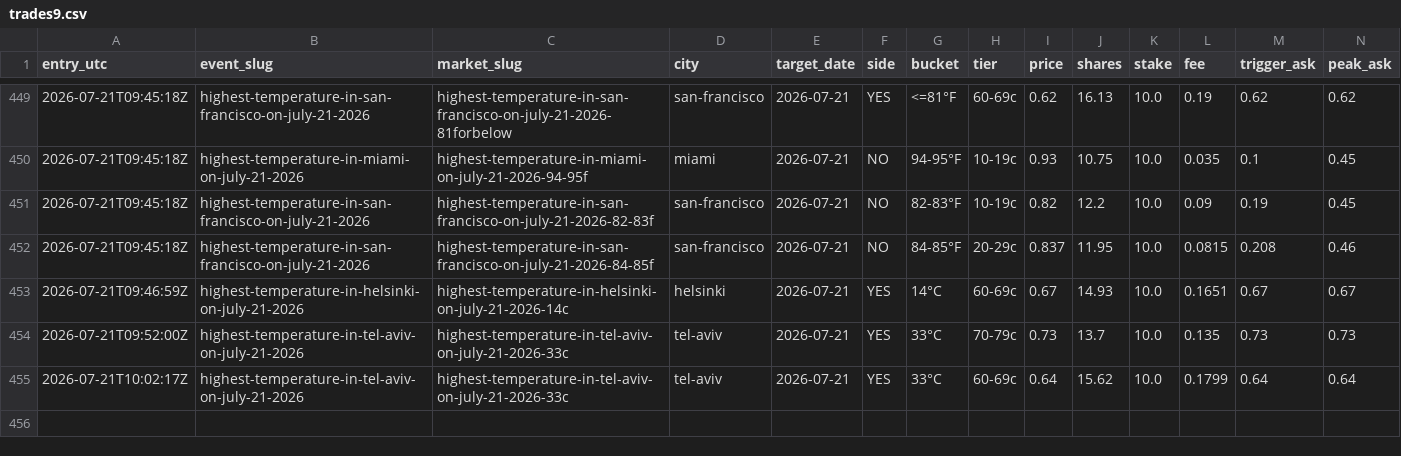
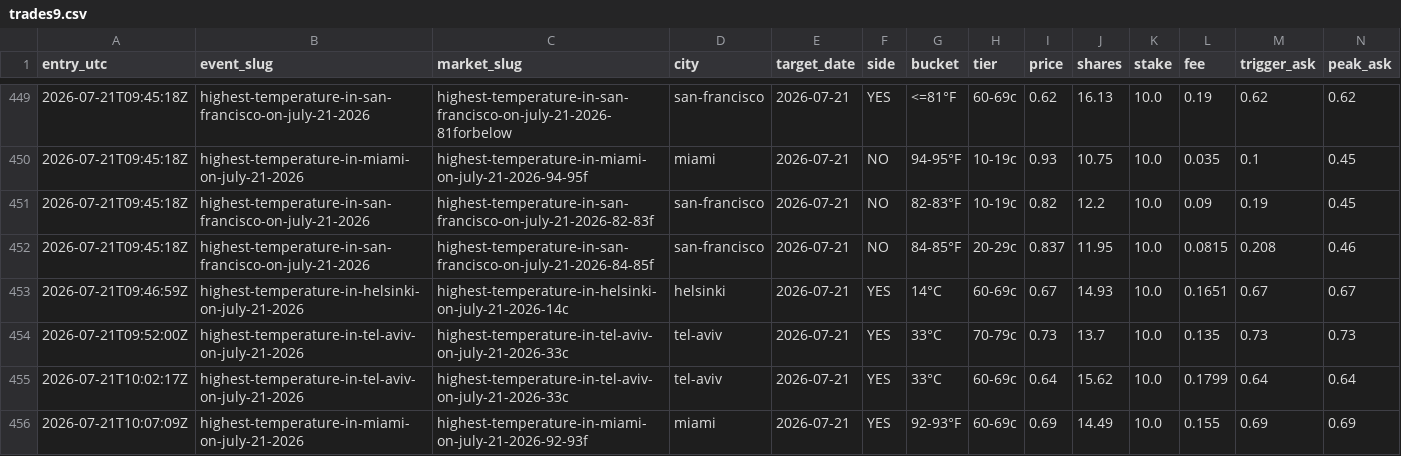
Before and after one commit to caohainguyen103-coder/temp-tracker, a CSV file: data/trades9.csv, drawn as a sheet; only a part is shown, gaps mark what is left out; rows hold the shown columns only; the diff names each change by its address in the sheet, - before the commit and + after, or states it on an @@ line.

```diff
--- a/data/trades9.csv
+++ b/data/trades9.csv
+row 456: 2026-07-21T10:07:09Z | highest-temperature-in-miami-on-july-21-2026 | highest-temperature-in-miami-on-july-21-2026-92-93f | miami | 2026-07-21 | YES | 92-93°F | 60-69c | 0.69 | 14.49 | 10.0 | 0.155 | 0.69 | 0.69
```
Also changed, not shown: data/cd14_price_hist.csv, data/cd15_price_hist.csv, 1 other file.
